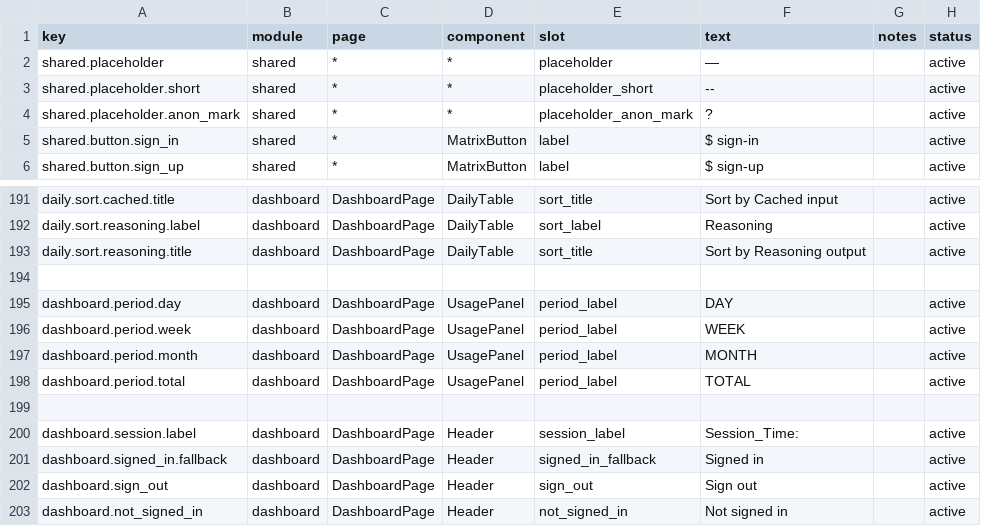
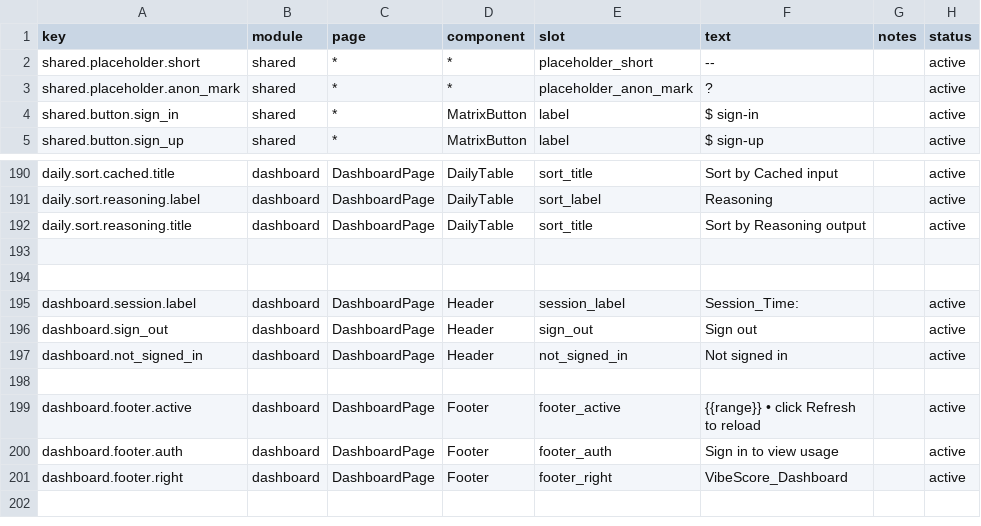
Before and after one commit to victorGPT/vibeusage, a CSV file: dashboard/src/content/copy.csv, drawn as a sheet; only a part is shown, gaps mark what is left out; the shorter side is filled out with more unchanged rows.

Commit message:
chore(copy): sync registry

```diff
--- a/dashboard/src/content/copy.csv
+++ b/dashboard/src/content/copy.csv
@@ -1,3 +1,2 @@
 key,module,page,component,slot,text,notes,status
-shared.placeholder,shared,*,*,placeholder,"—",,active
 shared.placeholder.short,shared,*,*,placeholder_short,"--",,active
@@ -194,9 +193,4 @@ daily.sort.reasoning.title,dashboard,DashboardPage,DailyTable,sort_title,"Sort b
 
-dashboard.period.day,dashboard,DashboardPage,UsagePanel,period_label,"DAY",,active
-dashboard.period.week,dashboard,DashboardPage,UsagePanel,period_label,"WEEK",,active
-dashboard.period.month,dashboard,DashboardPage,UsagePanel,period_label,"MONTH",,active
-dashboard.period.total,dashboard,DashboardPage,UsagePanel,period_label,"TOTAL",,active
 
 dashboard.session.label,dashboard,DashboardPage,Header,session_label,"Session_Time:",,active
-dashboard.signed_in.fallback,dashboard,DashboardPage,Header,signed_in_fallback,"Signed in",,active
 dashboard.sign_out,dashboard,DashboardPage,Header,sign_out,"Sign out",,active
```
